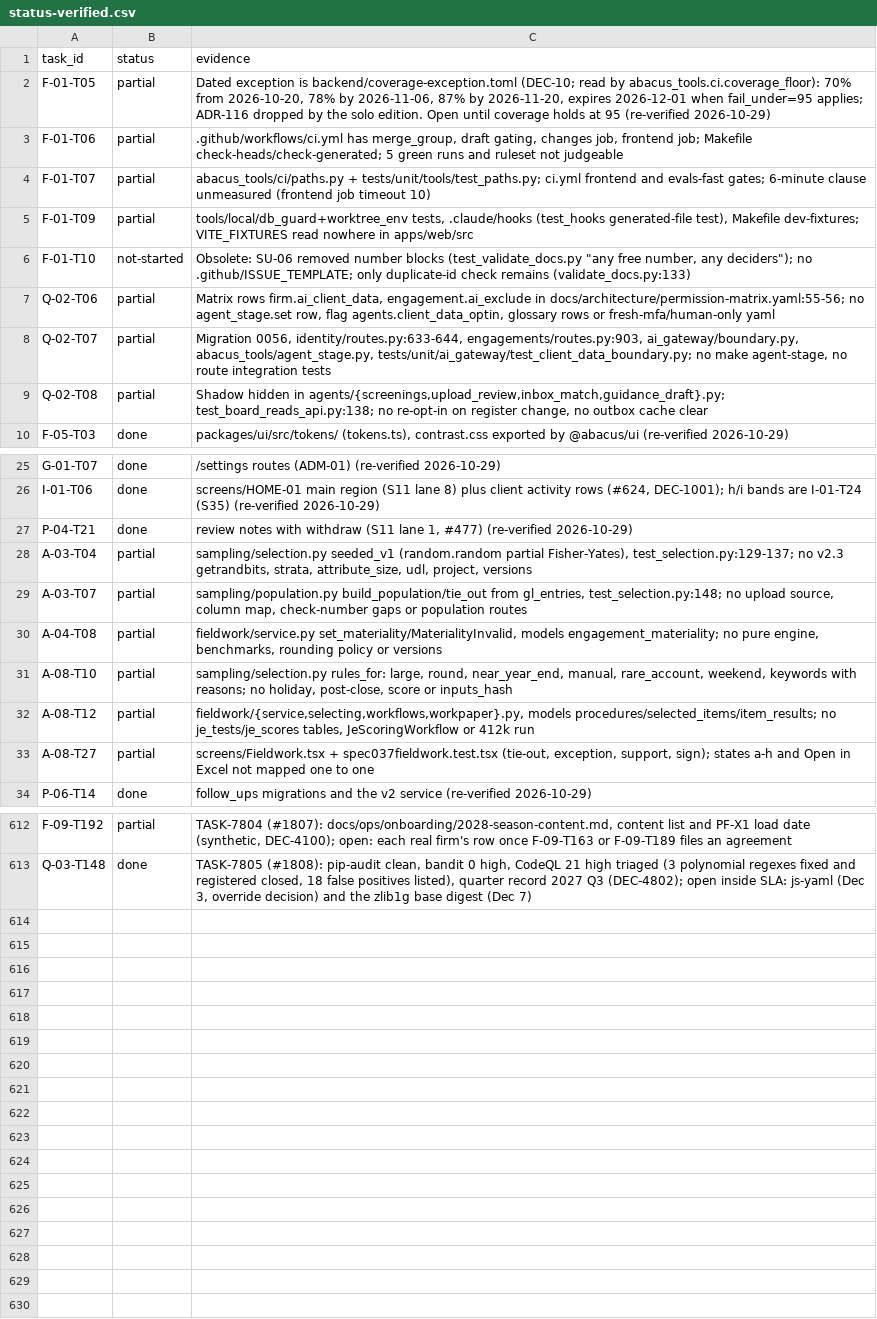
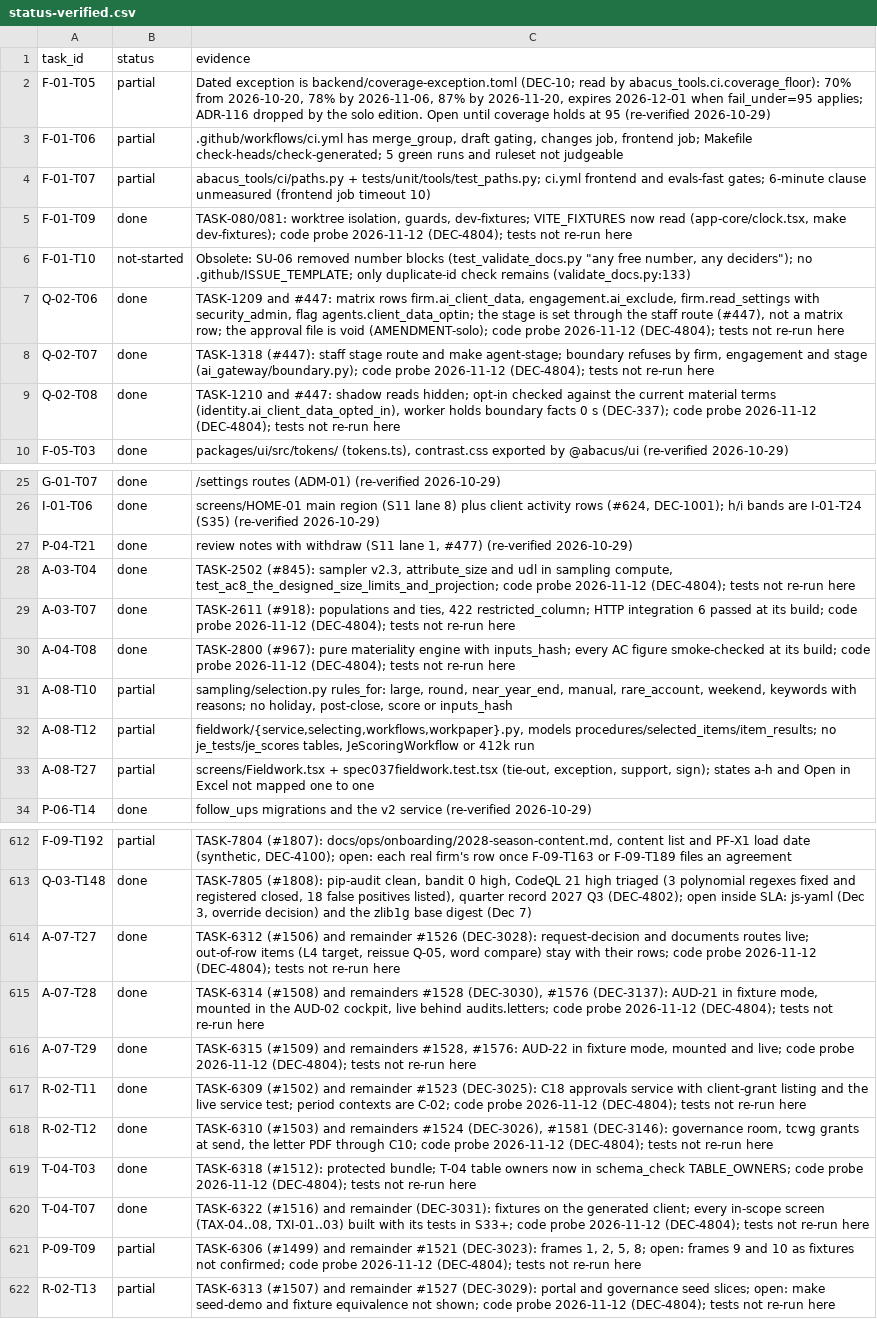
Before and after one commit to notanaskhan/abacus, a CSV file: docs/plan/status/status-verified.csv, drawn as a sheet; only a part is shown, gaps mark what is left out; the diff covers the shown part only; the diff names each change by its address in the sheet, - before the commit and + after, or states it on an @@ line.

```diff
--- a/docs/plan/status/status-verified.csv
+++ b/docs/plan/status/status-verified.csv
-B5 (status): partial
+B5 (status): done
-C5 (evidence): tools/local/db_guard+worktree_env tests, .claude/hooks (test_hooks generated-file test), Makefile dev-fixtures; VITE_FIXTURES read nowhere in apps/web/src
+C5 (evidence): TASK-080/081: worktree isolation, guards, dev-fixtures; VITE_FIXTURES now read (app-core/clock.tsx, make dev-fixtures); code probe 2026-11-12 (DEC-4804); tests not re-run here
-B7:B9 (status): partial
+B7:B9 (status): done
-C7 (evidence): Matrix rows firm.ai_client_data, engagement.ai_exclude in docs/architecture/permission-matrix.yaml:55-56; no agent_stage.set row, flag agents.client_data_optin, glossary rows or fresh-mfa/human-only yaml
+C7 (evidence): TASK-1209 and #447: matrix rows firm.ai_client_data, engagement.ai_exclude, firm.read_settings with security_admin, flag agents.client_data_optin; the stage is set through the staff route (#447), not a matrix row; the approval file is void (AMENDMENT-solo); code probe 2026-11-12 (DEC-4804); tests not re-run here
-C8 (evidence): Migration 0056, identity/routes.py:633-644, engagements/routes.py:903, ai_gateway/boundary.py, abacus_tools/agent_stage.py, tests/unit/ai_gateway/test_client_data_boundary.py; no make agent-stage, no route integration tests
+C8 (evidence): TASK-1318 (#447): staff stage route and make agent-stage; boundary refuses by firm, engagement and stage (ai_gateway/boundary.py); code probe 2026-11-12 (DEC-4804); tests not re-run here
-C9 (evidence): Shadow hidden in agents/{screenings,upload_review,inbox_match,guidance_draft}.py; test_board_reads_api.py:138; no re-opt-in on register change, no outbox cache clear
+C9 (evidence): TASK-1210 and #447: shadow reads hidden; opt-in checked against the current material terms (identity.ai_client_data_opted_in), worker holds boundary facts 0 s (DEC-337); code probe 2026-11-12 (DEC-4804); tests not re-run here
-B28:B30 (status): partial
+B28:B30 (status): done
-C28 (evidence): sampling/selection.py seeded_v1 (random.random partial Fisher-Yates), test_selection.py:129-137; no v2.3 getrandbits, strata, attribute_size, udl, project, versions
+C28 (evidence): TASK-2502 (#845): sampler v2.3, attribute_size and udl in sampling compute, test_ac8_the_designed_size_limits_and_projection; code probe 2026-11-12 (DEC-4804); tests not re-run here
-C29 (evidence): sampling/population.py build_population/tie_out from gl_entries, test_selection.py:148; no upload source, column map, check-number gaps or population routes
+C29 (evidence): TASK-2611 (#918): populations and ties, 422 restricted_column; HTTP integration 6 passed at its build; code probe 2026-11-12 (DEC-4804); tests not re-run here
-C30 (evidence): fieldwork/service.py set_materiality/MaterialityInvalid, models engagement_materiality; no pure engine, benchmarks, rounding policy or versions
+C30 (evidence): TASK-2800 (#967): pure materiality engine with inputs_hash; every AC figure smoke-checked at its build; code probe 2026-11-12 (DEC-4804); tests not re-run here
+row 614: A-07-T27 | done | TASK-6312 (#1506) and remainder #1526 (DEC-3028): request-decision and documents routes live; out-of-row items (L4 target, reissue Q-05, word compare) stay with their rows; code probe 2026-11-12 (DEC-4804); tests not re-run here
+row 615: A-07-T28 | done | TASK-6314 (#1508) and remainders #1528 (DEC-3030), #1576 (DEC-3137): AUD-21 in fixture mode, mounted in the AUD-02 cockpit, live behind audits.letters; code probe 2026-11-12 (DEC-4804); tests not re-run here
+row 616: A-07-T29 | done | TASK-6315 (#1509) and remainders #1528, #1576: AUD-22 in fixture mode, mounted and live; code probe 2026-11-12 (DEC-4804); tests not re-run here
+row 617: R-02-T11 | done | TASK-6309 (#1502) and remainder #1523 (DEC-3025): C18 approvals service with client-grant listing and the live service test; period contexts are C-02; code probe 2026-11-12 (DEC-4804); tests not re-run here
+row 618: R-02-T12 | done | TASK-6310 (#1503) and remainders #1524 (DEC-3026), #1581 (DEC-3146): governance room, tcwg grants at send, the letter PDF through C10; code probe 2026-11-12 (DEC-4804); tests not re-run here
+row 619: T-04-T03 | done | TASK-6318 (#1512): protected bundle; T-04 table owners now in schema_check TABLE_OWNERS; code probe 2026-11-12 (DEC-4804); tests not re-run here
+row 620: T-04-T07 | done | TASK-6322 (#1516) and remainder (DEC-3031): fixtures on the generated client; every in-scope screen (TAX-04..08, TXI-01..03) built with its tests in S33+; code probe 2026-11-12 (DEC-4804); tests not re-run here
+row 621: P-09-T09 | partial | TASK-6306 (#1499) and remainder #1521 (DEC-3023): frames 1, 2, 5, 8; open: frames 9 and 10 as fixtures not confirmed; code probe 2026-11-12 (DEC-4804); tests not re-run here
+row 622: R-02-T13 | partial | TASK-6313 (#1507) and remainder #1527 (DEC-3029): portal and governance seed slices; open: make seed-demo and fixture equivalence not shown; code probe 2026-11-12 (DEC-4804); tests not re-run here
```
Also changed, not shown: 34 edited cells elsewhere in this file, 2 other files.
